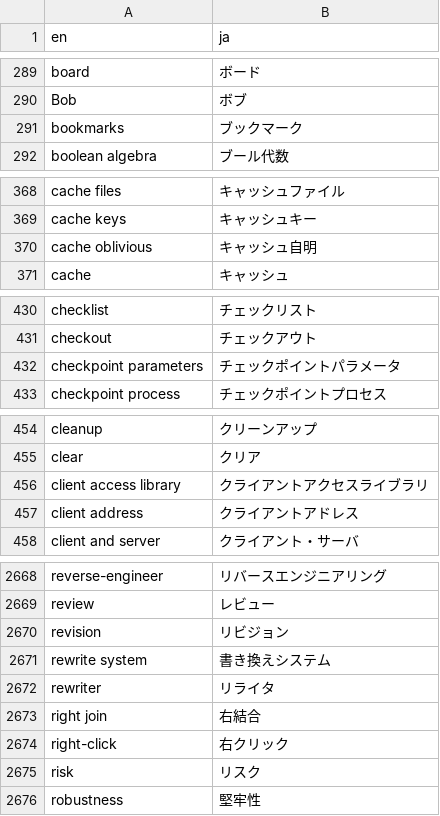
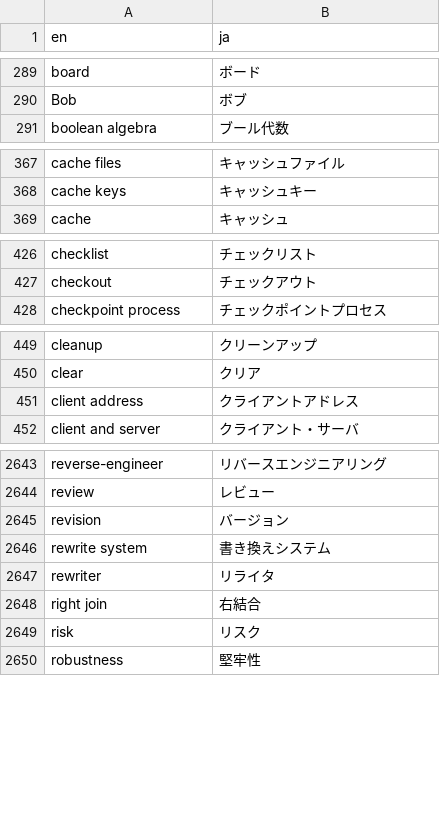
Before and after one commit to pgsql-jp/taiyaku, a CSV file: jpug-doc.en.ja.csv, drawn as a sheet; only a part is shown, gaps mark what is left out; the diff covers the shown part only.

```diff
--- a/jpug-doc.en.ja.csv
+++ b/jpug-doc.en.ja.csv
@@ -290,3 +290,2 @@ board,ボード
 Bob,ボブ
-bookmarks,ブックマーク
 boolean algebra,ブール代数
@@ -369,3 +368,2 @@ cache files,キャッシュファイル
 cache keys,キャッシュキー
-cache oblivious,キャッシュ自明
 cache,キャッシュ
@@ -431,3 +427,2 @@ checklist,チェックリスト
 checkout,チェックアウト
-checkpoint parameters,チェックポイントパラメータ
 checkpoint process,チェックポイントプロセス
@@ -455,3 +450,2 @@ cleanup,クリーンアップ
 clear,クリア
-client access library,クライアントアクセスライブラリ
 client address,クライアントアドレス
@@ -2669,3 +2644,3 @@ reverse-engineer,リバースエンジニアリング
 review,レビュー
-revision,リビジョン
+revision,バージョン
 rewrite system,書き換えシステム
@@ -2673,3 +2648,2 @@ rewriter,リライタ
 right join,右結合
-right-click,右クリック
 risk,リスク
```
Also changed, not shown: 3 added rows, 41 removed rows and 9 edited cells elsewhere in this file.
